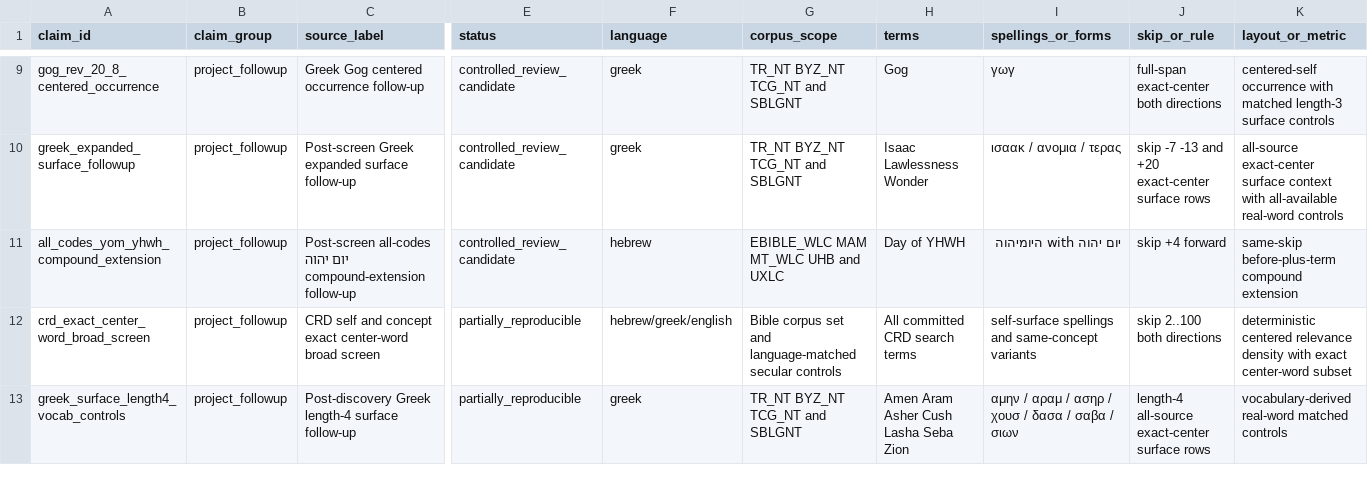
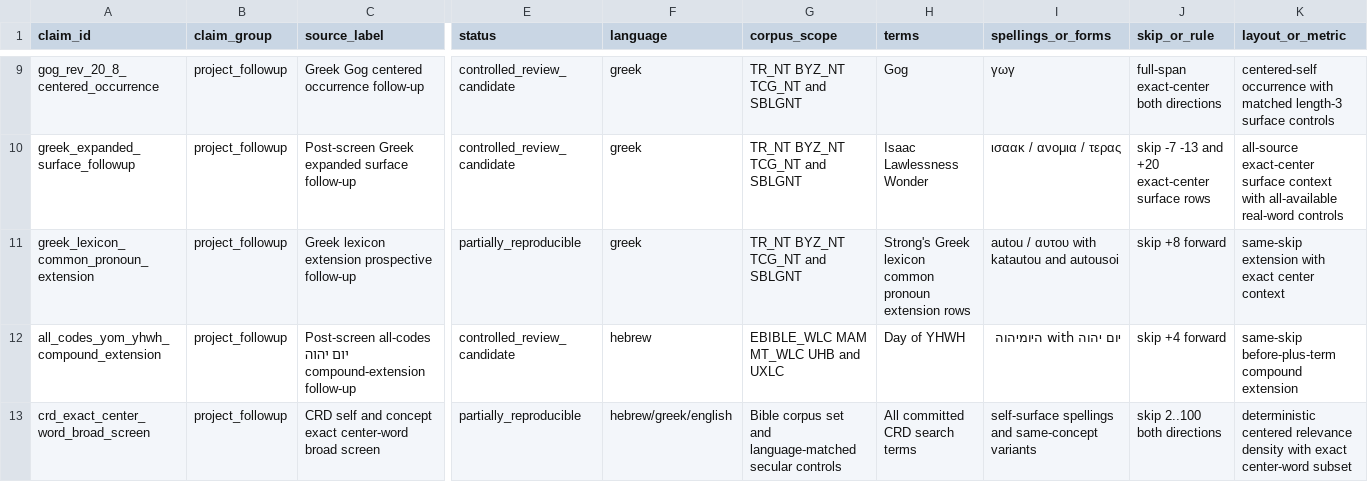
Before and after one commit to Biblejustin/open-bible-codes, a CSV file: claims/claim_catalog.csv, drawn as a sheet; only a part is shown, gaps mark what is left out; the shorter side is filled out with more unchanged rows; rows hold the shown columns only; the diff names each change by its address in the sheet, - before the commit and + after, or states it on an @@ line.

Commit message:
Sync final report with Greek lexicon gate

```diff
--- a/claims/claim_catalog.csv
+++ b/claims/claim_catalog.csv
+row 11: greek_lexicon_common_pronoun_extension | project_followup | Greek lexicon extension prospective follow-up | partially_reproducible | greek | TR_NT BYZ_NT TCG_NT and SBLGNT | Strong's Greek lexicon common pronoun extension rows | autou / αυτου with katautou and autousoi | skip +8 forward | same-skip extension with exact center context
```
Also changed, not shown: 7 other files.
